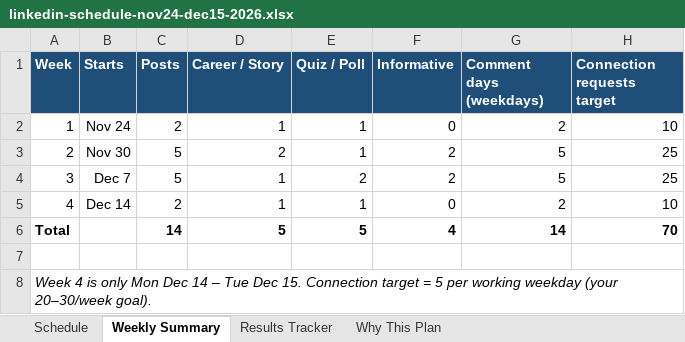
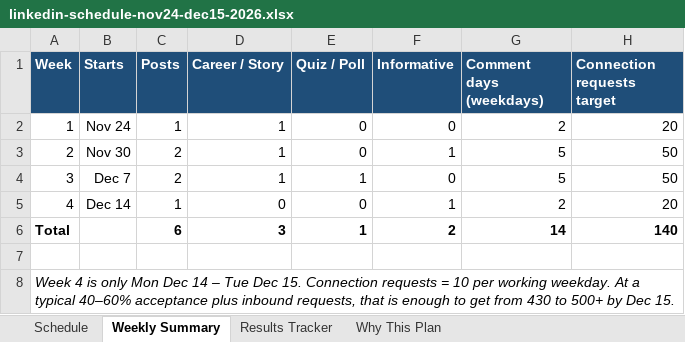
Before and after one commit to jovincen26/jovincen26, an Excel workbook: claude/linkedin-schedule-nov24-dec15-2026.xlsx, sheet Weekly Summary, drawn as a sheet; values as stored, in another font and other column widths than the file's, no borders; the diff names each change by its address in the sheet, - before the commit and + after, or states it on an @@ line.

```diff
--- a/claude/linkedin-schedule-nov24-dec15-2026.xlsx (sheet Weekly Summary)
+++ b/claude/linkedin-schedule-nov24-dec15-2026.xlsx (sheet Weekly Summary)
-C2 (Posts): 2
+C2 (Posts): 1
-E2:E3 (Quiz / Poll): 1
+E2:E3 (Quiz / Poll): 0
-H2 (Connection requests target): 10
+H2 (Connection requests target): 20
-C3:C4 (Posts): 5
+C3:C4 (Posts): 2
-D3 (Career / Story): 2
+D3 (Career / Story): 1
-F3 (Informative): 2
+F3 (Informative): 1
-H3:H4 (Connection requests target): 25
+H3:H4 (Connection requests target): 50
-E4 (Quiz / Poll): 2
+E4 (Quiz / Poll): 1
-F4 (Informative): 2
+F4 (Informative): 0
-C5 (Posts): 2
+C5 (Posts): 1
-D5 (Career / Story): 1
+D5 (Career / Story): 0
-E5 (Quiz / Poll): 1
+E5 (Quiz / Poll): 0
-F5 (Informative): 0
+F5 (Informative): 1
-H5 (Connection requests target): 10
+H5 (Connection requests target): 20
-C6 (Posts): 14
+C6 (Posts): 6
-D6 (Career / Story): 5
+D6 (Career / Story): 3
-E6 (Quiz / Poll): 5
+E6 (Quiz / Poll): 1
-F6 (Informative): 4
+F6 (Informative): 2
-H6 (Connection requests target): 70
+H6 (Connection requests target): 140
-A8 (Week): …15. Connection target = 5 per working weekday (your 20–30/week goal).
+A8 (Week): …15. Connection requests = 10 per working weekday. At a typical 40–60% acceptance plus inbound requests, that is enough to get from 430 to 500+ by Dec 15.
```
Also changed, not shown: sheet Schedule, sheet Results Tracker, sheet Why This Plan, formulas that keep their value.
